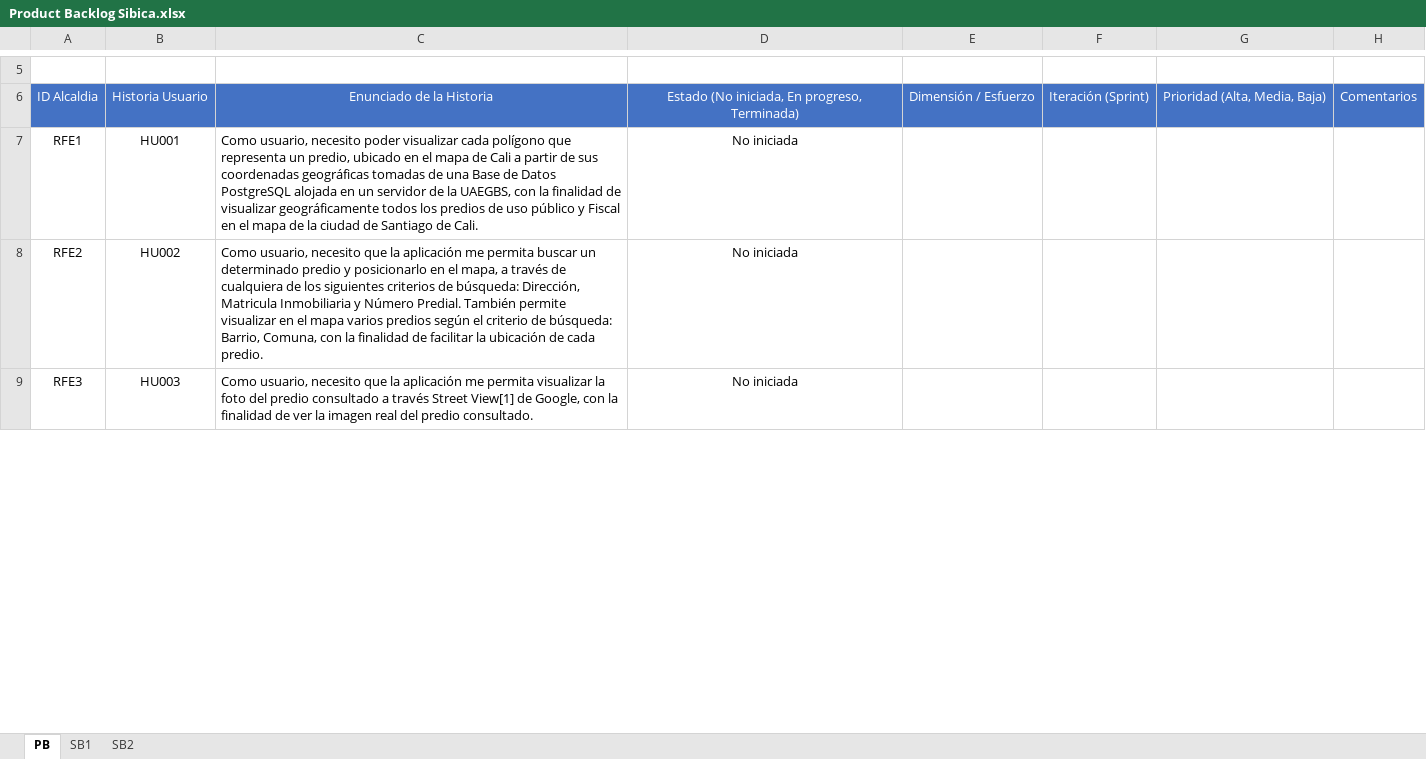
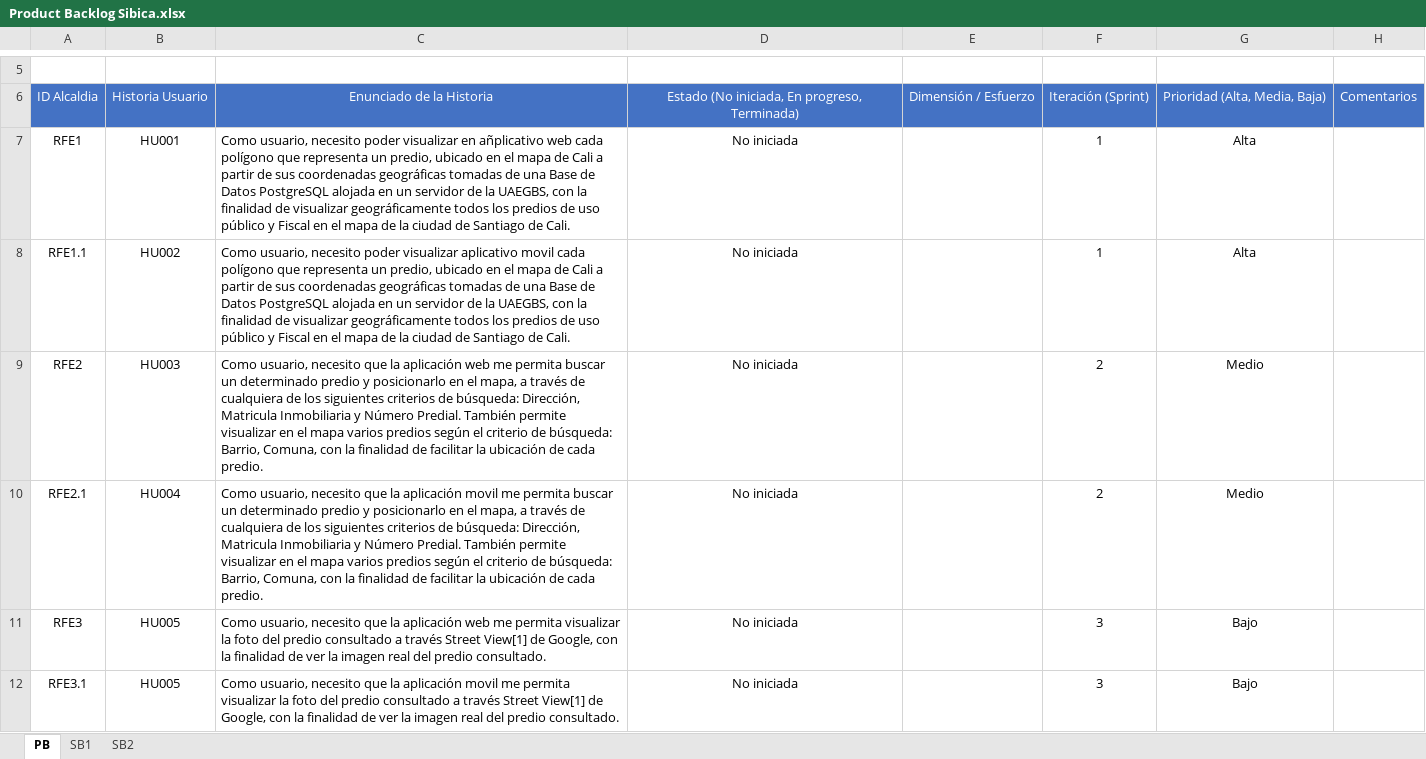
Before and after one commit to effectivesoftware1/sibica, an Excel workbook: documentacion/desarrollo/Product Backlog Sibica.xlsx, sheet PB, drawn as a sheet; only a part is shown, gaps mark what is left out; values as stored, in another font and other column widths than the file's, no borders; addresses are those after the commit; the diff covers the shown part only; the diff names each change by its address in the sheet, - before the commit and + after, or states it on an @@ line.

```diff
--- a/documentacion/desarrollo/Product Backlog Sibica.xlsx (sheet PB)
+++ b/documentacion/desarrollo/Product Backlog Sibica.xlsx (sheet PB)
-C7: …poder visualizar cada polígono…
+C7: …poder visualizar en añplicativo web cada polígono…
-F7: (empty)
+F7: 1
-G7: (empty)
+G7: Alta
+row 8: RFE1.1 | HU002 | Como usuario, necesito poder visualizar aplicativo movil cada polígono que representa un predio, ubicado en el mapa de Cali a partir de sus coordenadas geográficas tomadas de una Base de Datos PostgreSQL alojada en un servidor de la UAEGBS, con la finalidad de visualizar geográficamente todos los predios de uso público y Fiscal en el mapa de la ciudad de Santiago de Cali. | No iniciada |  | 1 | Alta
-B9: HU002
+B9: HU003
-C9: …la aplicación me permita…
+C9: …la aplicación web me permita…
-F9: (empty)
+F9: 2
-G9: (empty)
+G9: Medio
+row 10: RFE2.1 | HU004 | Como usuario, necesito que la aplicación movil me permita buscar un determinado predio y posicionarlo en el mapa, a través de cualquiera de los siguientes criterios de búsqueda: Dirección, Matricula Inmobiliaria y Número Predial. También permite visualizar en el mapa varios predios según el criterio de búsqueda: Barrio, Comuna, con la finalidad de facilitar la ubicación de cada predio. | No iniciada |  | 2 | Medio
-B11: HU003
+B11: HU005
-C11: …la aplicación me permita…
+C11: …la aplicación web me permita…
-F11: (empty)
+F11: 3
-G11: (empty)
+G11: Bajo
+row 12: RFE3.1 | HU005 | Como usuario, necesito que la aplicación movil me permita visualizar la foto del predio consultado a través Street View[1] de Google, con la finalidad de ver la imagen real del predio consultado. | No iniciada |  | 3 | Bajo
```
Also changed, not shown: 8 added rows, 114 edited cells and cell formats elsewhere in this sheet.
